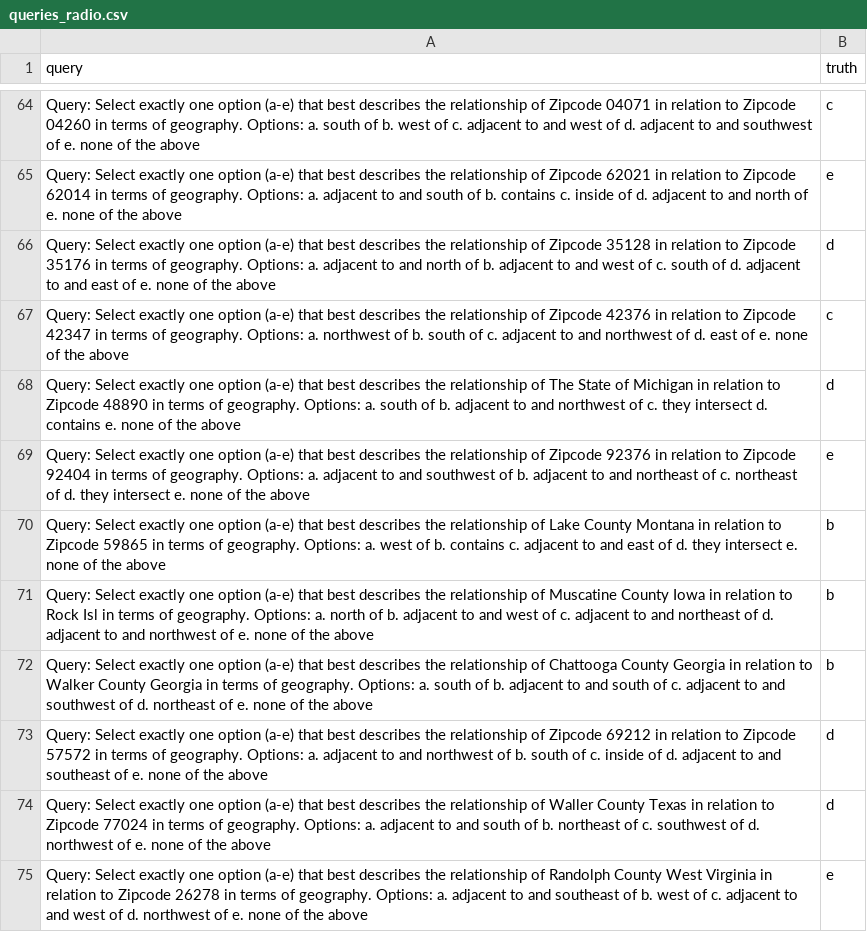
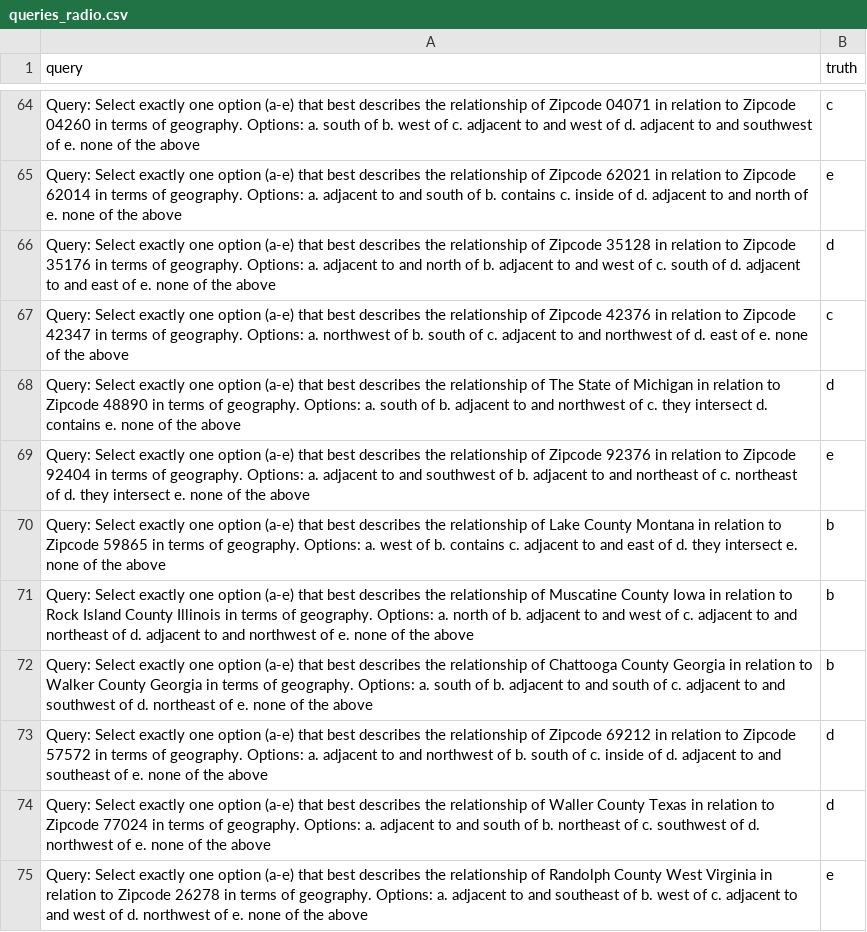
Before and after one commit to ThanGeo/spatial-inference-benchmark, a CSV file: datasets/queries_radio.csv, drawn as a sheet; only a part is shown, gaps mark what is left out.

Commit message:
updated readme, added the complete dataset

```diff
--- a/datasets/queries_radio.csv
+++ b/datasets/queries_radio.csv
@@ -70,3 +70,3 @@ Query: Select exactly one option (a-e) that best describes the relationship of Z
 Query: Select exactly one option (a-e) that best describes the relationship of Lake County Montana in relation to Zipcode 59865 in terms of geography. Options: a. west of b. contains c. adjacent to and east of d. they intersect e. none of the above,b
-Query: Select exactly one option (a-e) that best describes the relationship of Muscatine County Iowa in relation to Rock Isl in terms of geography. Options: a. north of b. adjacent to and west of c. adjacent to and northeast of d. adjacent to and northwest of e. none of the above,b
+Query: Select exactly one option (a-e) that best describes the relationship of Muscatine County Iowa in relation to Rock Island County Illinois in terms of geography. Options: a. north of b. adjacent to and west of c. adjacent to and northeast of d. adjacent to and northwest of e. none of the above,b
 Query: Select exactly one option (a-e) that best describes the relationship of Chattooga County Georgia in relation to Walker County Georgia in terms of geography. Options: a. south of b. adjacent to and south of c. adjacent to and southwest of d. northeast of e. none of the above,b
```
Also changed, not shown: datasets/queries_yesno.csv, 2 other files.
